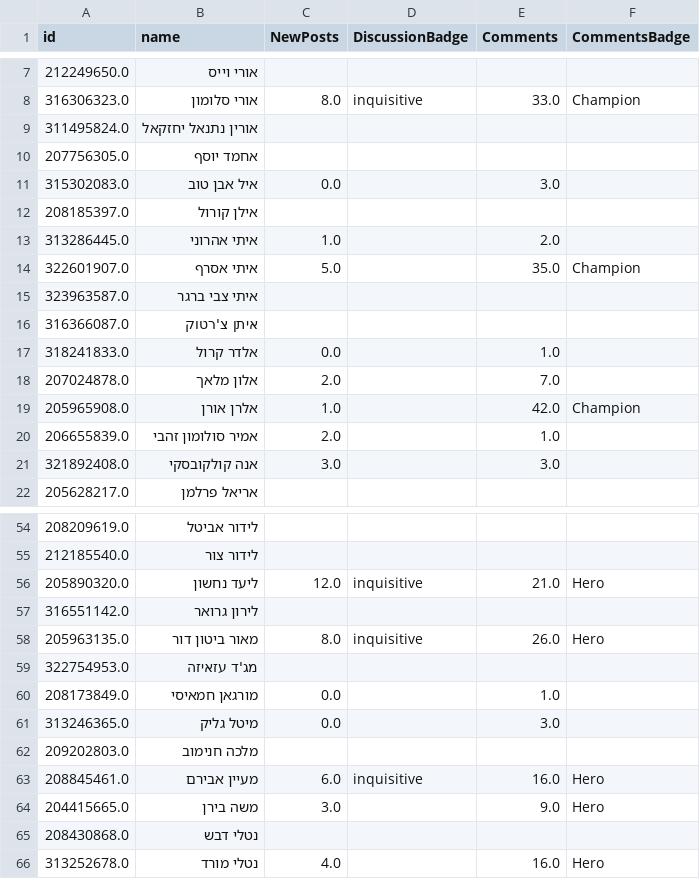
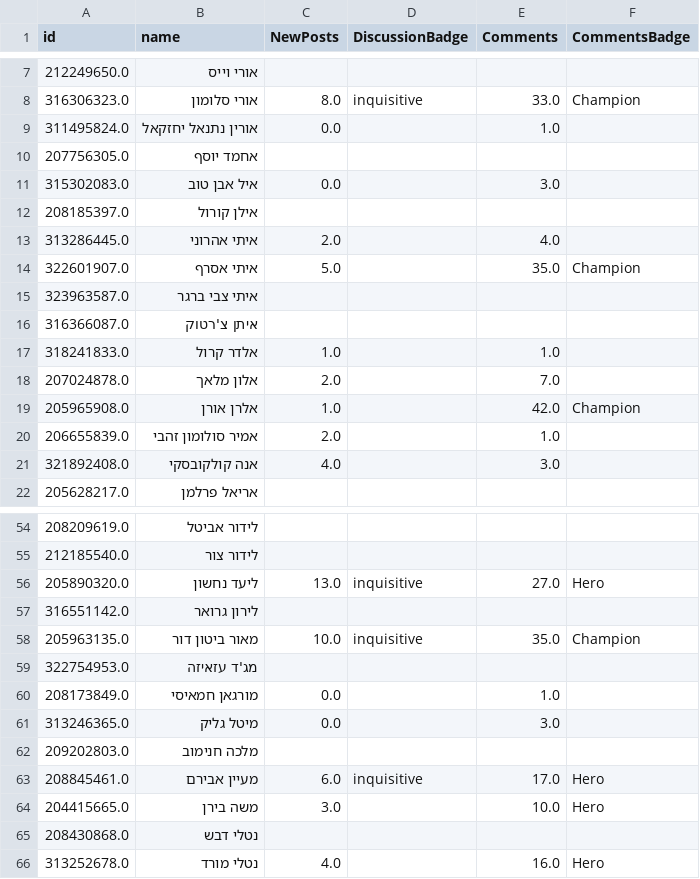
Before and after one commit to AmirBialer/Badges, a CSV file: data/ChosenStudentsStatusNEW.csv, drawn as a sheet; only a part is shown, gaps mark what is left out; the diff covers the shown part only.

```diff
--- a/data/ChosenStudentsStatusNEW.csv
+++ b/data/ChosenStudentsStatusNEW.csv
@@ -8,3 +8,3 @@
 316306323.0,אורי סלומון,8.0,inquisitive,33.0,Champion
-311495824.0,אורין נתנאל יחזקאל,,,,
+311495824.0,אורין נתנאל יחזקאל,0.0,,1.0,
 207756305.0,אחמד יוסף,,,,
@@ -12,3 +12,3 @@
 208185397.0,אילן קורול,,,,
-313286445.0,איתי אהרוני,1.0,,2.0,
+313286445.0,איתי אהרוני,2.0,,4.0,
 322601907.0,איתי אסרף,5.0,,35.0,Champion
@@ -16,3 +16,3 @@
 316366087.0,איתן צ'רטוק,,,,
-318241833.0,אלדר קרול,0.0,,1.0,
+318241833.0,אלדר קרול,1.0,,1.0,
 207024878.0,אלון מלאך,2.0,,7.0,
@@ -20,3 +20,3 @@
 206655839.0,אמיר סולומון זהבי,2.0,,1.0,
-321892408.0,אנה קולקובסקי,3.0,,3.0,
+321892408.0,אנה קולקובסקי,4.0,,3.0,
 205628217.0,אריאל פרלמן,,,,
@@ -55,5 +55,5 @@
 212185540.0,לידור צור,,,,
-205890320.0,ליעד נחשון,12.0,inquisitive,21.0,Hero
+205890320.0,ליעד נחשון,13.0,inquisitive,27.0,Hero
 316551142.0,לירון גרואר,,,,
-205963135.0,מאור ביטון דור,8.0,inquisitive,26.0,Hero
+205963135.0,מאור ביטון דור,10.0,inquisitive,35.0,Champion
 322754953.0,מג'ד עזאיזה,,,,
@@ -62,4 +62,4 @@
 209202803.0,מלכה חנימוב,,,,
-208845461.0,מעיין אבירם,6.0,inquisitive,16.0,Hero
-204415665.0,משה בירן,3.0,,9.0,Hero
+208845461.0,מעיין אבירם,6.0,inquisitive,17.0,Hero
+204415665.0,משה בירן,3.0,,10.0,Hero
 208430868.0,נטלי דבש,,,,
```
Also changed, not shown: 12 edited cells elsewhere in this file, data/ViewsOfBadgeGroupNEW.csv, data/allStudentsStatus.csv, 28 other files.
